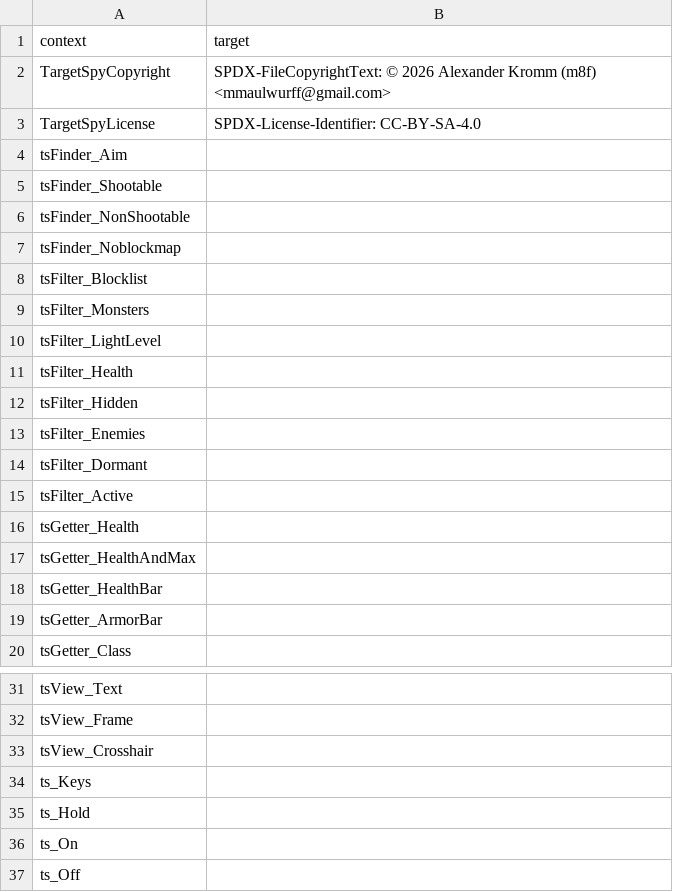
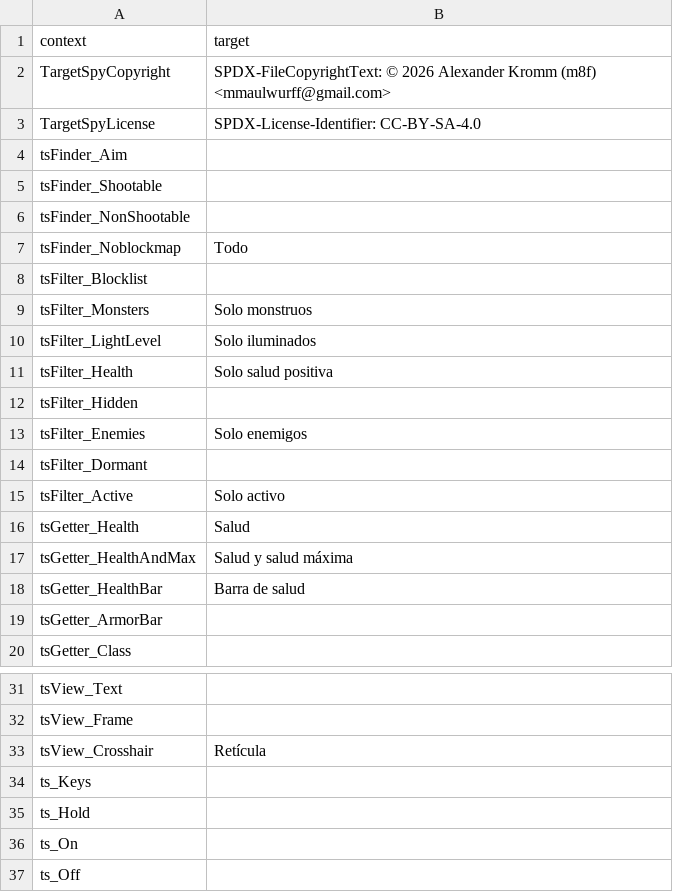
Before and after one commit to mmaulwurff/doom-toolbox, a CSV file: translations/TargetSpy/es_ES.csv, drawn as a sheet; only a part is shown, gaps mark what is left out.

Commit message:
chore(l10n): update Spanish translation
Translation: DoomToolbox/TargetSpy
Language: Spanish
Progress: 13.3% (12 of 90 strings)
Translate-URL: https://hosted.weblate.org/projects/doom-toolbox/target-spy/es/

```diff
--- a/translations/TargetSpy/es_ES.csv
+++ b/translations/TargetSpy/es_ES.csv
@@ -8,14 +8,14 @@
 "tsFinder_NonShootable",""
-"tsFinder_Noblockmap",""
+"tsFinder_Noblockmap","Todo"
 "tsFilter_Blocklist",""
-"tsFilter_Monsters",""
-"tsFilter_LightLevel",""
-"tsFilter_Health",""
+"tsFilter_Monsters","Solo monstruos"
+"tsFilter_LightLevel","Solo iluminados"
+"tsFilter_Health","Solo salud positiva"
 "tsFilter_Hidden",""
-"tsFilter_Enemies",""
+"tsFilter_Enemies","Solo enemigos"
 "tsFilter_Dormant",""
-"tsFilter_Active",""
-"tsGetter_Health",""
-"tsGetter_HealthAndMax",""
-"tsGetter_HealthBar",""
+"tsFilter_Active","Solo activo"
+"tsGetter_Health","Salud"
+"tsGetter_HealthAndMax","Salud y salud máxima"
+"tsGetter_HealthBar","Barra de salud"
 "tsGetter_ArmorBar",""
@@ -34,3 +34,3 @@
 "tsView_Frame",""
-"tsView_Crosshair",""
+"tsView_Crosshair","Retícula"
 "ts_Keys",""
```
